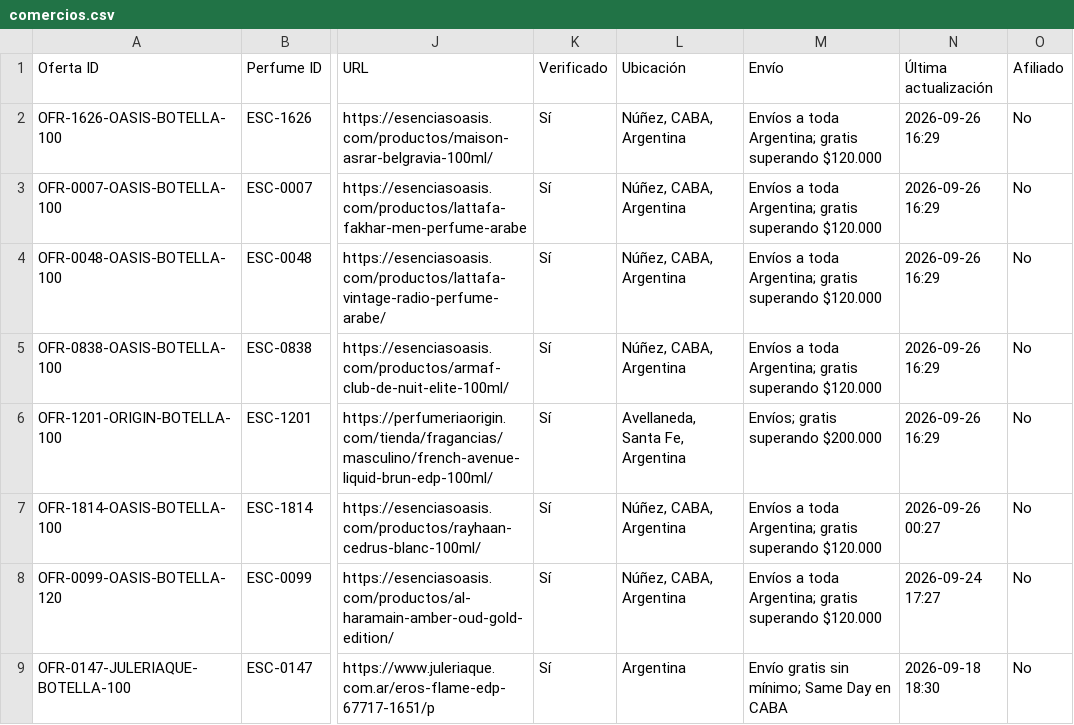
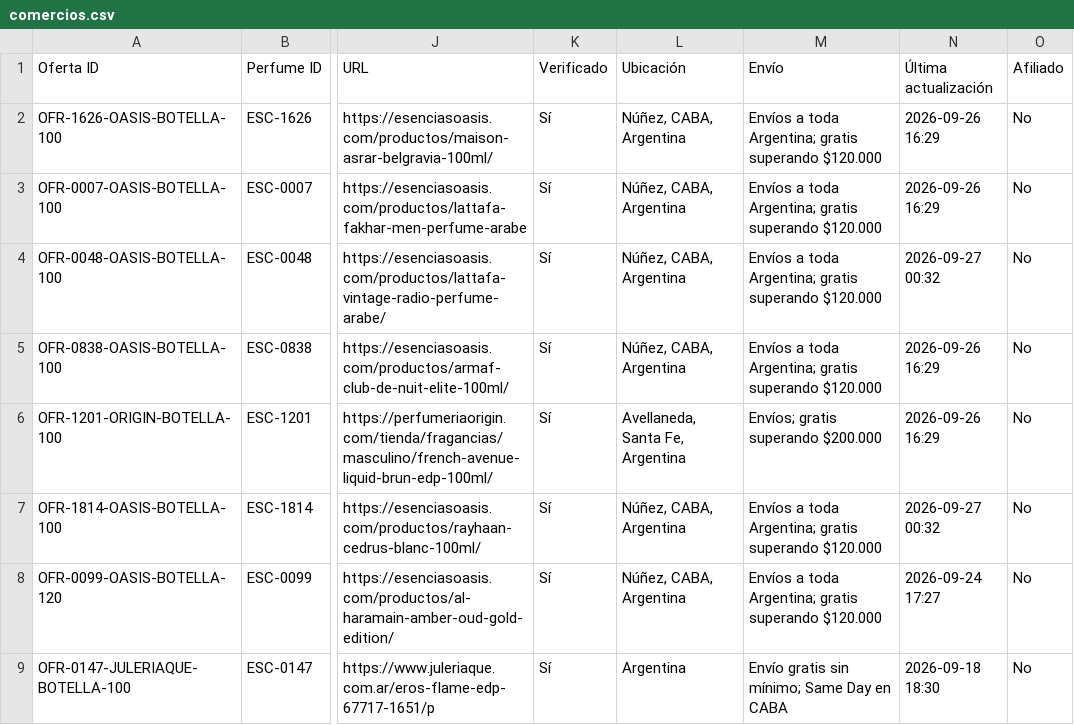
Before and after one commit to AlanDlin/UniHub, a CSV file: public-data/esencer/comercios.csv, drawn as a sheet; only a part is shown, gaps mark what is left out; the diff names each change by its address in the sheet, - before the commit and + after, or states it on an @@ line.

Commit message:
Sync Escencer commerce CSV

```diff
--- a/public-data/esencer/comercios.csv
+++ b/public-data/esencer/comercios.csv
-N4 (Última actualización): 2026-09-26 16:29
+N4 (Última actualización): 2026-09-27 00:32
-N7 (Última actualización): 2026-09-26 00:27
+N7 (Última actualización): 2026-09-27 00:32
```
